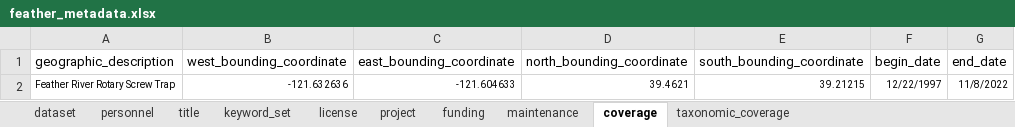
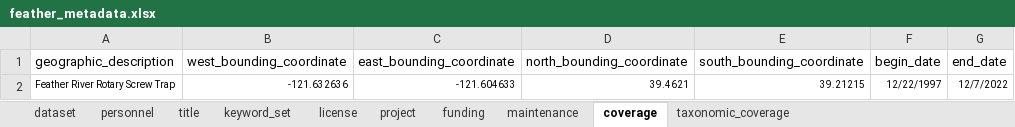
Before and after one commit to SRJPE/jpe-feather-edi, an Excel workbook: data-raw/metadata/feather_metadata.xlsx, sheet coverage, drawn as a sheet; values as stored, in another font and other column widths than the file's, no borders; the diff names each change by its address in the sheet, - before the commit and + after, or states it on an @@ line.

```diff
--- a/data-raw/metadata/feather_metadata.xlsx (sheet coverage)
+++ b/data-raw/metadata/feather_metadata.xlsx (sheet coverage)
-G2 (end_date): 11/8/2022
+G2 (end_date): 12/7/2022
```
Also changed, not shown: 3 other files.
